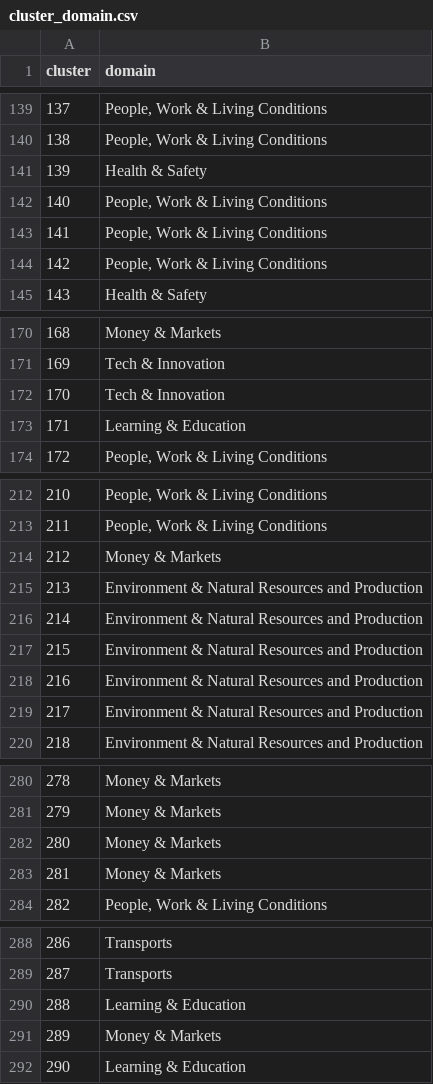
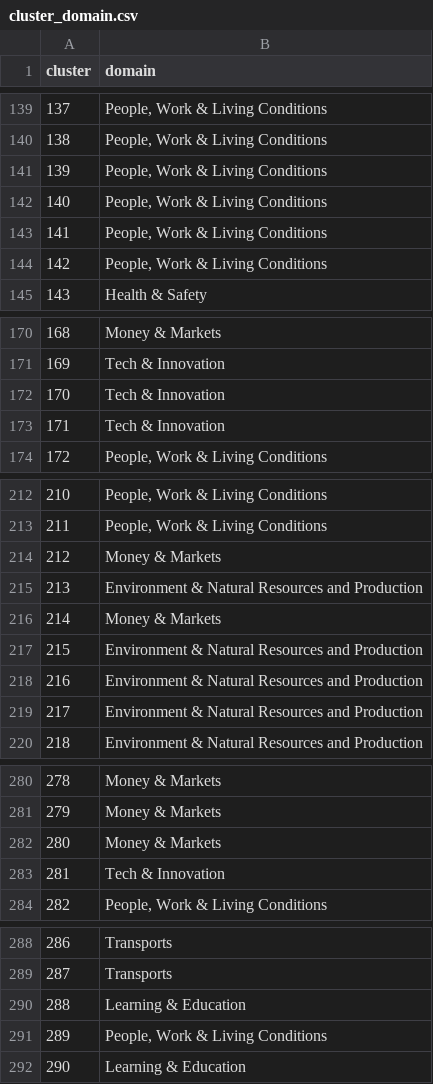
Before and after one commit to silviatommaso/Statistic_vocabularies, a CSV file: clustering/llm_files/cluster_domain.csv, drawn as a sheet; only a part is shown, gaps mark what is left out; the diff covers the shown part only.

```diff
--- a/clustering/llm_files/cluster_domain.csv
+++ b/clustering/llm_files/cluster_domain.csv
@@ -140,3 +140,3 @@ cluster,domain
 138,"People, Work & Living Conditions"
-139,Health & Safety
+139,"People, Work & Living Conditions"
 140,"People, Work & Living Conditions"
@@ -172,3 +172,3 @@ cluster,domain
 170,Tech & Innovation
-171,Learning & Education
+171,Tech & Innovation
 172,"People, Work & Living Conditions"
@@ -215,3 +215,3 @@ cluster,domain
 213,Environment & Natural Resources and Production
-214,Environment & Natural Resources and Production
+214,Money & Markets
 215,Environment & Natural Resources and Production
@@ -282,3 +282,3 @@ cluster,domain
 280,Money & Markets
-281,Money & Markets
+281,Tech & Innovation
 282,"People, Work & Living Conditions"
@@ -290,3 +290,3 @@ cluster,domain
 288,Learning & Education
-289,Money & Markets
+289,"People, Work & Living Conditions"
 290,Learning & Education
```
Also changed, not shown: 6 edited cells elsewhere in this file, output/clustering/code_domain.csv, 1 other file.
